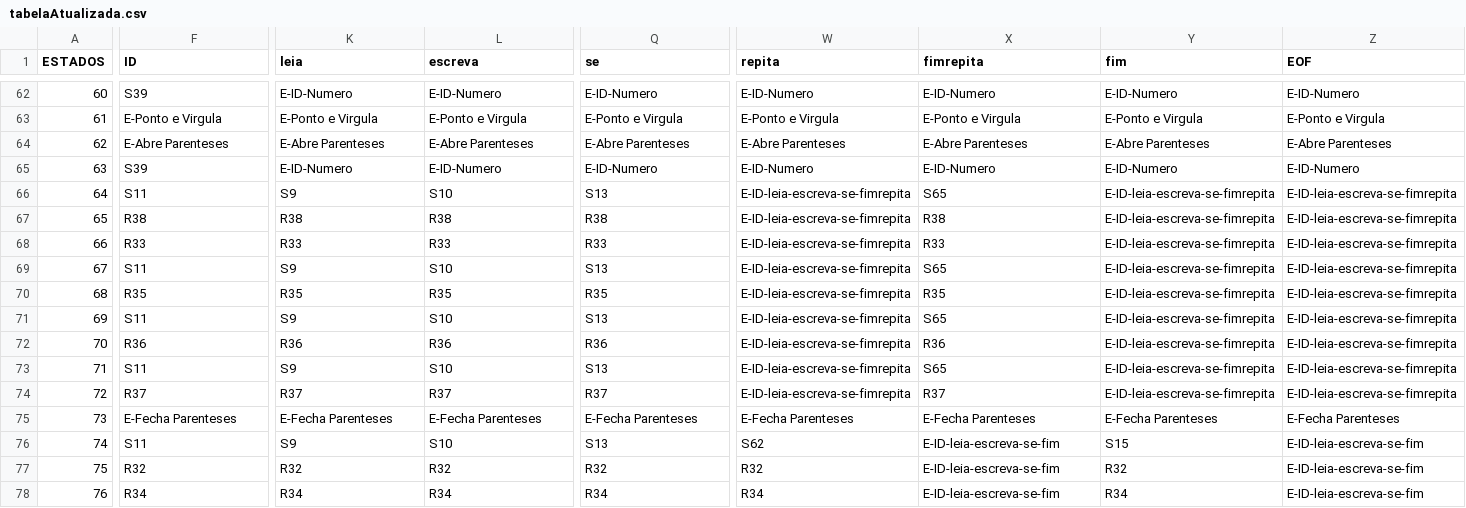
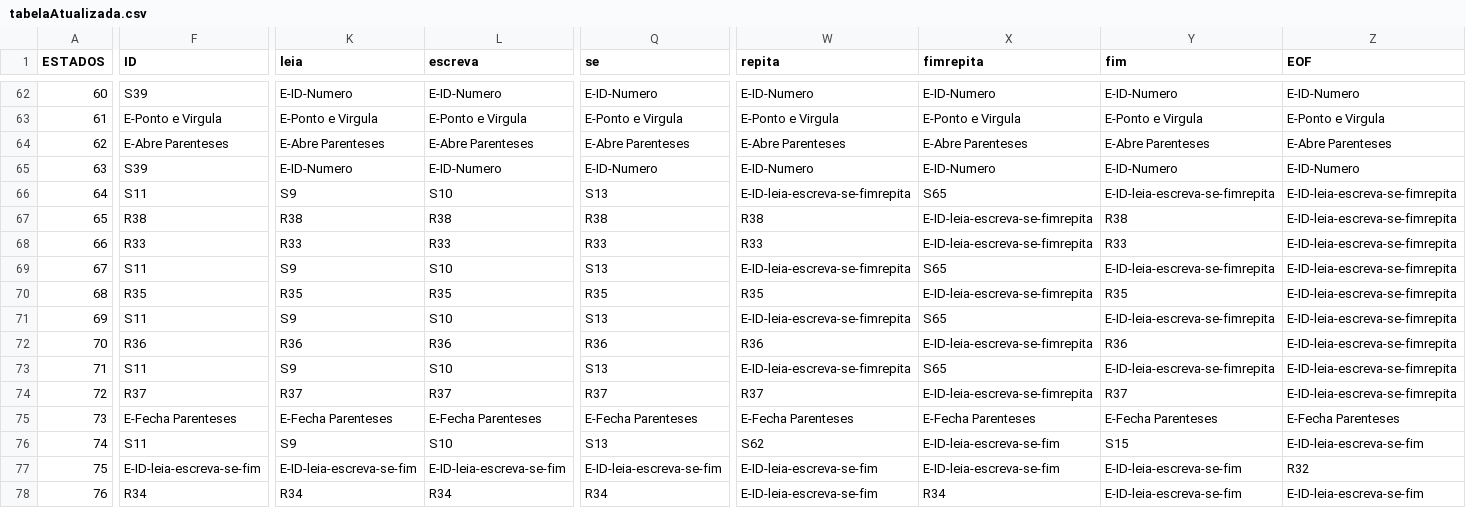
Before and after one commit to davidvancleef/compilador, a CSV file: tabelaAtualizada.csv, drawn as a sheet; only a part is shown, gaps mark what is left out; the diff covers the shown part only; the diff names each change by its address in the sheet, - before the commit and + after, or states it on an @@ line.

```diff
--- a/tabelaAtualizada.csv
+++ b/tabelaAtualizada.csv
-W67 (repita): E-ID-leia-escreva-se-fimrepita
+W67 (repita): R38
-X67 (fimrepita): R38
+X67 (fimrepita): E-ID-leia-escreva-se-fimrepita
-Y67 (fim): E-ID-leia-escreva-se-fimrepita
+Y67 (fim): R38
-W68 (repita): E-ID-leia-escreva-se-fimrepita
+W68 (repita): R33
-X68 (fimrepita): R33
+X68 (fimrepita): E-ID-leia-escreva-se-fimrepita
-Y68 (fim): E-ID-leia-escreva-se-fimrepita
+Y68 (fim): R33
-W70 (repita): E-ID-leia-escreva-se-fimrepita
+W70 (repita): R35
-X70 (fimrepita): R35
+X70 (fimrepita): E-ID-leia-escreva-se-fimrepita
-Y70 (fim): E-ID-leia-escreva-se-fimrepita
+Y70 (fim): R35
-W72 (repita): E-ID-leia-escreva-se-fimrepita
+W72 (repita): R36
-X72 (fimrepita): R36
+X72 (fimrepita): E-ID-leia-escreva-se-fimrepita
-Y72 (fim): E-ID-leia-escreva-se-fimrepita
+Y72 (fim): R36
-W74 (repita): E-ID-leia-escreva-se-fimrepita
+W74 (repita): R37
-X74 (fimrepita): R37
+X74 (fimrepita): E-ID-leia-escreva-se-fimrepita
-Y74 (fim): E-ID-leia-escreva-se-fimrepita
+Y74 (fim): R37
-F77 (ID): R32
+F77 (ID): E-ID-leia-escreva-se-fim
-K77 (leia): R32
+K77 (leia): E-ID-leia-escreva-se-fim
-L77 (escreva): R32
+L77 (escreva): E-ID-leia-escreva-se-fim
-Q77 (se): R32
+Q77 (se): E-ID-leia-escreva-se-fim
-W77 (repita): R32
+W77 (repita): E-ID-leia-escreva-se-fim
-Y77 (fim): R32
+Y77 (fim): E-ID-leia-escreva-se-fim
-Z77 (EOF): E-ID-leia-escreva-se-fim
+Z77 (EOF): R32
-W78 (repita): R34
+W78 (repita): E-ID-leia-escreva-se-fim
-X78 (fimrepita): E-ID-leia-escreva-se-fim
+X78 (fimrepita): R34
-Y78 (fim): R34
+Y78 (fim): E-ID-leia-escreva-se-fim
```
Also changed, not shown: 161 edited cells elsewhere in this file, regrasGramatica.csv, 8 other files.
